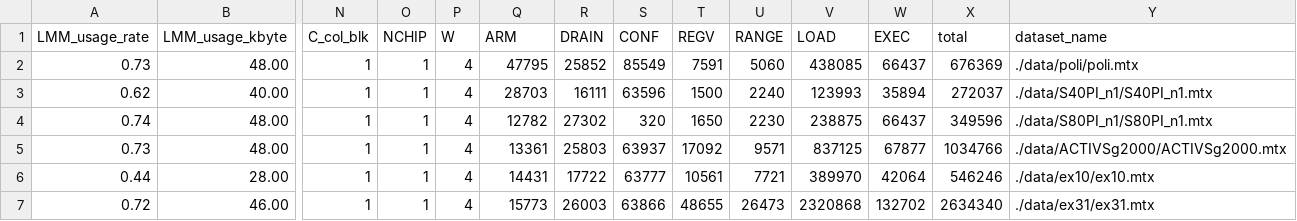
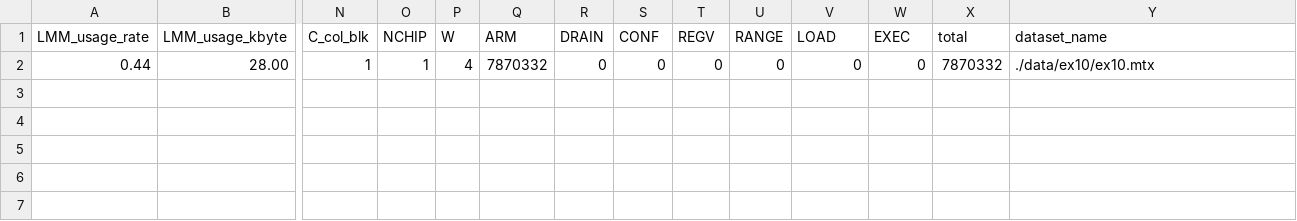
Before and after one commit to taku2365/IMAX_sparse.cent, a CSV file: src/emax6_sparselib/result/result.csv, drawn as a sheet; only a part is shown, gaps mark what is left out; removed rows and columns are numbered as before the commit, all else as after; rows hold the shown columns only; the diff names each change by its address in the sheet, - before the commit and + after, or states it on an @@ line.

```diff
--- a/src/emax6_sparselib/result/result.csv
+++ b/src/emax6_sparselib/result/result.csv
-row 2: 0.73 | 48.00 | 1 | 1 | 4 | 47795 | 25852 | 85549 | 7591 | 5060 | 438085 | 66437 | 676369 | ./data/poli/poli.mtx
-row 3: 0.62 | 40.00 | 1 | 1 | 4 | 28703 | 16111 | 63596 | 1500 | 2240 | 123993 | 35894 | 272037 | ./data/S40PI_n1/S40PI_n1.mtx
-row 4: 0.74 | 48.00 | 1 | 1 | 4 | 12782 | 27302 | 320 | 1650 | 2230 | 238875 | 66437 | 349596 | ./data/S80PI_n1/S80PI_n1.mtx
-row 5: 0.73 | 48.00 | 1 | 1 | 4 | 13361 | 25803 | 63937 | 17092 | 9571 | 837125 | 67877 | 1034766 | ./data/ACTIVSg2000/ACTIVSg2000.mtx
-Q2 (ARM): 14431
+Q2 (ARM): 7870332
-R2 (DRAIN): 17722
+R2 (DRAIN): 0
-S2 (CONF): 63777
+S2 (CONF): 0
-T2 (REGV): 10561
+T2 (REGV): 0
-U2 (RANGE): 7721
+U2 (RANGE): 0
-V2 (LOAD): 389970
+V2 (LOAD): 0
-W2 (EXEC): 42064
+W2 (EXEC): 0
-X2 (total): 546246
+X2 (total): 7870332
-row 7: 0.72 | 46.00 | 1 | 1 | 4 | 15773 | 26003 | 63866 | 48655 | 26473 | 2320868 | 132702 | 2634340 | ./data/ex31/ex31.mtx
```
Also changed, not shown: 58 other files.
